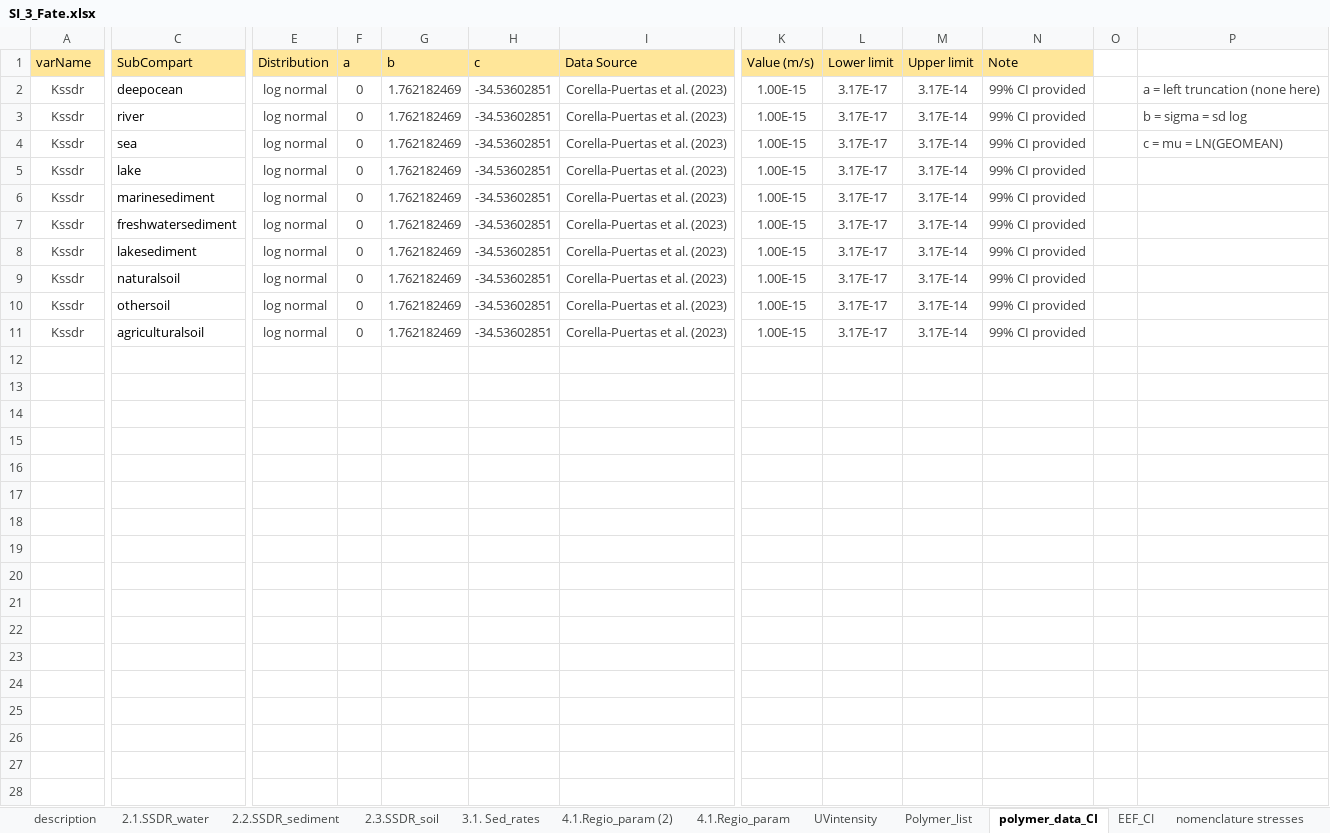
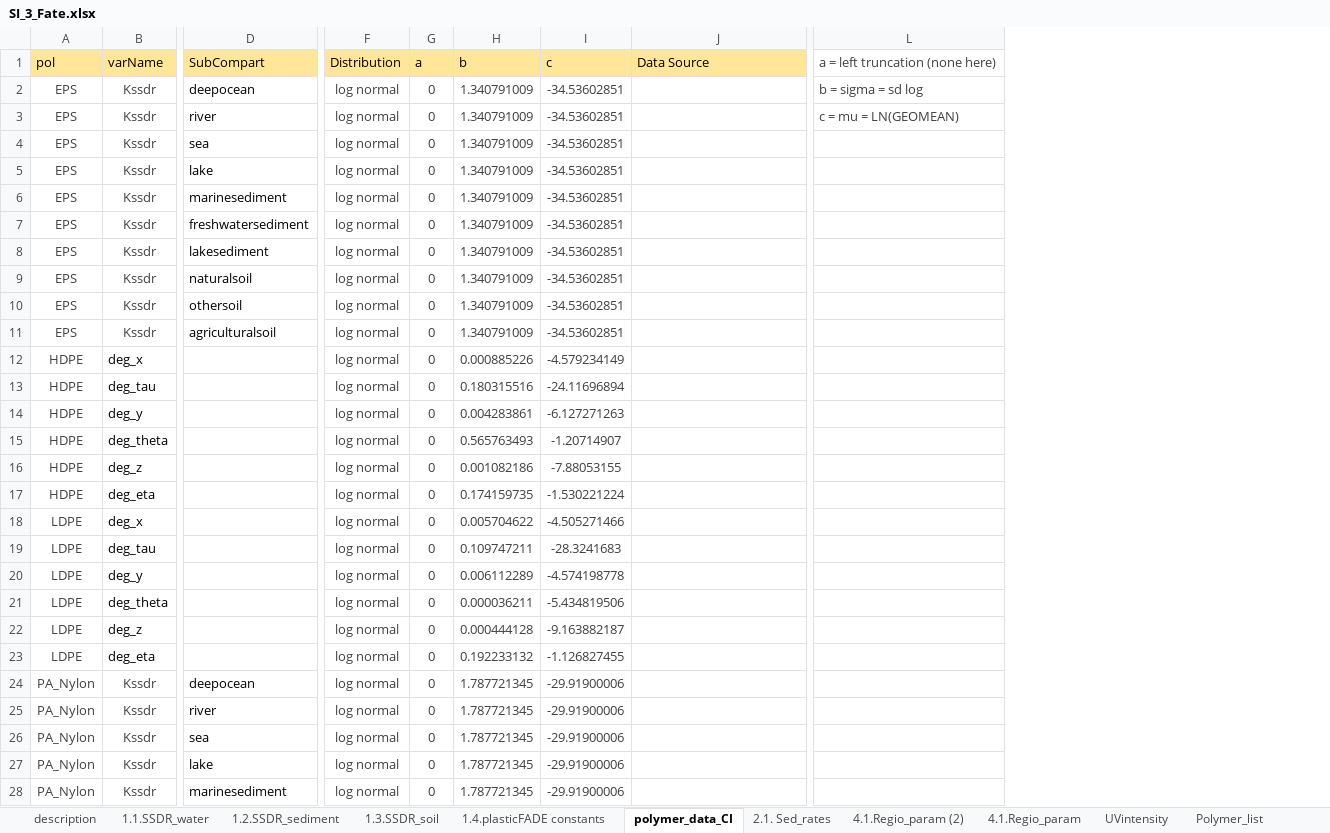
Before and after one commit to rivm-syso/SBooScripts, an Excel workbook: vignettes/CaseStudies/FateFactorsUpdate/SI_3_Fate.xlsx, sheet polymer_data_CI, drawn as a sheet; only a part is shown, gaps mark what is left out; values as stored, in another font and other column widths than the file's, no borders; removed rows and columns are numbered as before the commit, all else as after; rows hold the shown columns only; the diff covers the shown part only; the diff names each change by its address in the sheet, - before the commit and + after, or states it on an @@ line.

```diff
--- a/vignettes/CaseStudies/FateFactorsUpdate/SI_3_Fate.xlsx (sheet polymer_data_CI)
+++ b/vignettes/CaseStudies/FateFactorsUpdate/SI_3_Fate.xlsx (sheet polymer_data_CI)
-sheet tab: 2.1.SSDR_water
+sheet tab: 1.1.SSDR_water
-sheet tab: 2.2.SSDR_sediment
+sheet tab: 1.2.SSDR_sediment
-sheet tab: 2.3.SSDR_soil
+sheet tab: 1.3.SSDR_soil
-sheet tab: 3.1. Sed_rates
+sheet tab: 2.1. Sed_rates
+sheet tab: 1.4.plasticFADE constants
@@ sheet tab order changed: description | 1.1.SSDR_water | 1.2.SSDR_sediment | 1.3.SSDR_soil | 1.4.plasticFADE constants | polymer_data_CI | 2.1. Sed_rates | 4.1.Regio_param (2) | 4.1.Regio_param | UVintensity | Polymer_list @@
+column A (pol), rows 2-11: all EPS
-column K (Value (m/s)), rows 2-11: all 1.00E-15
-column L (Lower limit), rows 2-11: all 3.17E-17
-column M (Upper limit), rows 2-11: all 3.17E-14
-column N (Note), rows 2-11: all 99% CI provided
-column O, empty
-L1: (empty)
+L1: a = left truncation (none here)
-H2:H11 (b): 1.762182469
+H2:H11 (b): 1.340791009
-J2:J11 (Data Source): Corella-Puertas et al. (2023)
+J2:J11 (Data Source): (empty)
-L2 (a = left truncation (none here)): a = left truncation (none here)
+L2 (a = left truncation (none here)): b = sigma = sd log
-L3 (a = left truncation (none here)): b = sigma = sd log
+L3 (a = left truncation (none here)): c = mu = LN(GEOMEAN)
-L4 (a = left truncation (none here)): c = mu = LN(GEOMEAN)
+L4 (a = left truncation (none here)): (empty)
+row 12: HDPE | deg_x |  | log normal | 0 | 0.000885226 | -4.579234149
+row 13: HDPE | deg_tau |  | log normal | 0 | 0.180315516 | -24.11696894
+row 14: HDPE | deg_y |  | log normal | 0 | 0.004283861 | -6.127271263
+row 15: HDPE | deg_theta |  | log normal | 0 | 0.565763493 | -1.20714907
+row 16: HDPE | deg_z |  | log normal | 0 | 0.001082186 | -7.88053155
+row 17: HDPE | deg_eta |  | log normal | 0 | 0.174159735 | -1.530221224
+row 18: LDPE | deg_x |  | log normal | 0 | 0.005704622 | -4.505271466
+row 19: LDPE | deg_tau |  | log normal | 0 | 0.109747211 | -28.3241683
+row 20: LDPE | deg_y |  | log normal | 0 | 0.006112289 | -4.574198778
+row 21: LDPE | deg_theta |  | log normal | 0 | 0.000036211 | -5.434819506
+row 22: LDPE | deg_z |  | log normal | 0 | 0.000444128 | -9.163882187
+row 23: LDPE | deg_eta |  | log normal | 0 | 0.192233132 | -1.126827455
+row 24: PA_Nylon | Kssdr | deepocean | log normal | 0 | 1.787721345 | -29.91900006
+row 25: PA_Nylon | Kssdr | river | log normal | 0 | 1.787721345 | -29.91900006
+row 26: PA_Nylon | Kssdr | sea | log normal | 0 | 1.787721345 | -29.91900006
+row 27: PA_Nylon | Kssdr | lake | log normal | 0 | 1.787721345 | -29.91900006
+row 28: PA_Nylon | Kssdr | marinesediment | log normal | 0 | 1.787721345 | -29.91900006
```
Also changed, not shown: 183 added rows elsewhere in this sheet, formulas that keep their value, 2 other files.
